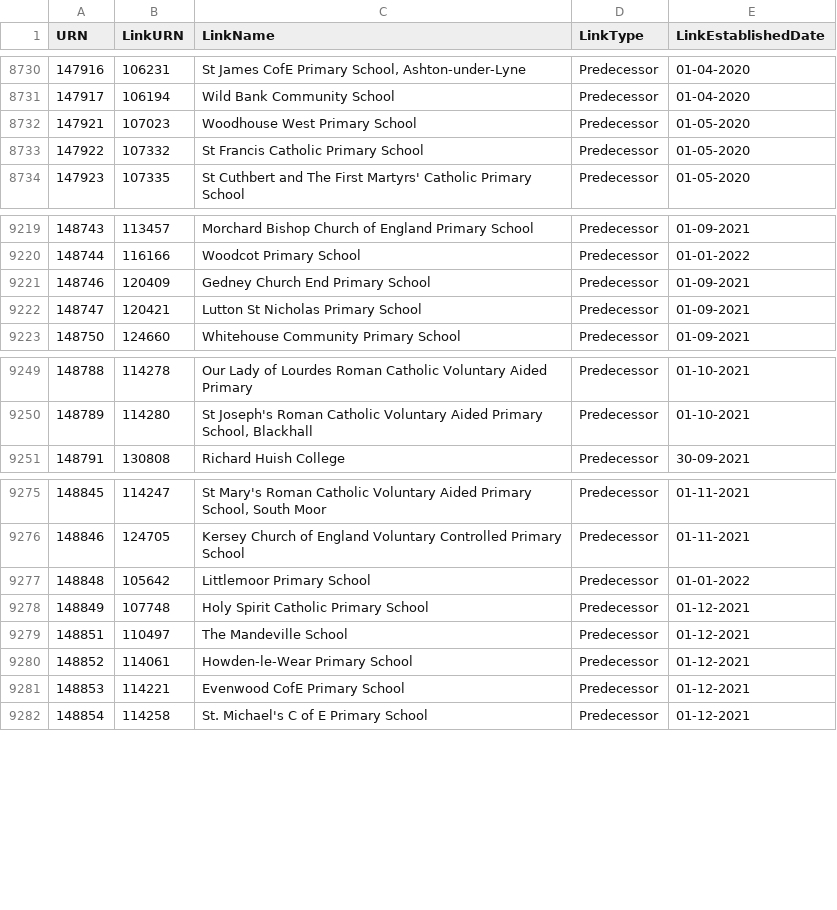
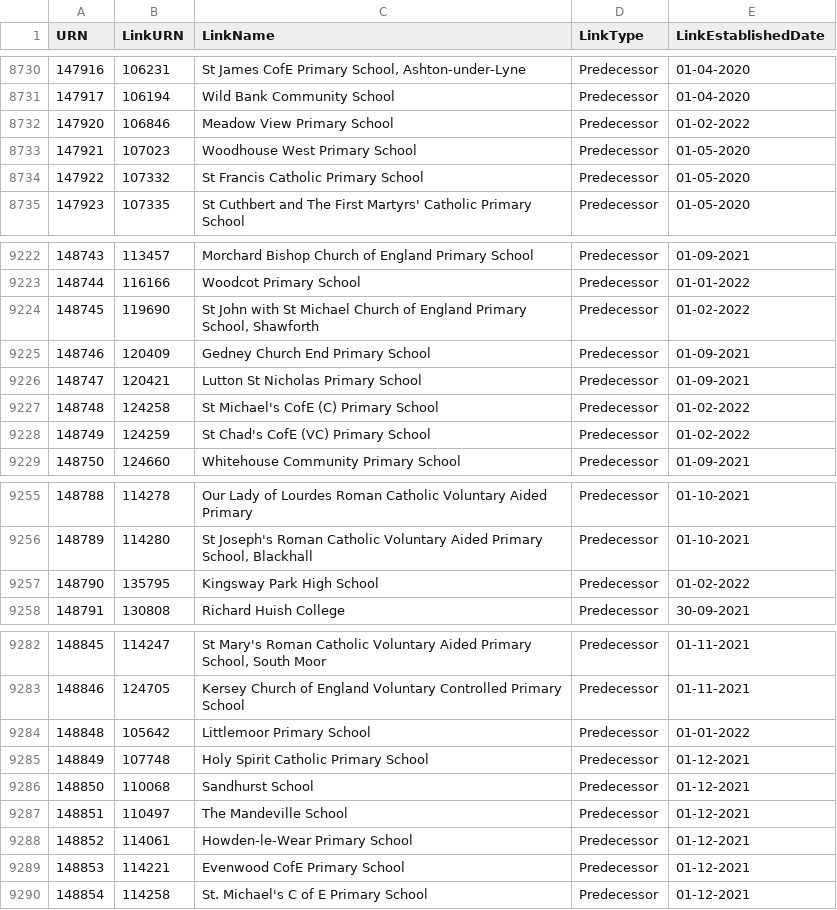
Before and after one commit to aircury/public-uk-education-data, a CSV file: edubase/academies-and-free-schools/links_edubaseallacademiesandfree.csv, drawn as a sheet; only a part is shown, gaps mark what is left out; the diff covers the shown part only.

```diff
--- a/edubase/academies-and-free-schools/links_edubaseallacademiesandfree.csv
+++ b/edubase/academies-and-free-schools/links_edubaseallacademiesandfree.csv
@@ -8731,2 +8731,3 @@
 147917,106194,"Wild Bank Community School","Predecessor","01-04-2020"
+147920,106846,"Meadow View Primary School","Predecessor","01-02-2022"
 147921,107023,"Woodhouse West Primary School","Predecessor","01-05-2020"
@@ -9220,4 +9223,7 @@
 148744,116166,"Woodcot Primary School","Predecessor","01-01-2022"
+148745,119690,"St John with St Michael Church of England Primary School, Shawforth","Predecessor","01-02-2022"
 148746,120409,"Gedney Church End Primary School","Predecessor","01-09-2021"
 148747,120421,"Lutton St Nicholas Primary School","Predecessor","01-09-2021"
+148748,124258,"St Michael's CofE (C) Primary School","Predecessor","01-02-2022"
+148749,124259,"St Chad's CofE (VC) Primary School","Predecessor","01-02-2022"
 148750,124660,"Whitehouse Community Primary School","Predecessor","01-09-2021"
@@ -9250,2 +9256,3 @@
 148789,114280,"St Joseph's Roman Catholic Voluntary Aided Primary School, Blackhall","Predecessor","01-10-2021"
+148790,135795,"Kingsway Park High School","Predecessor","01-02-2022"
 148791,130808,"Richard Huish College","Predecessor","30-09-2021"
@@ -9278,2 +9285,3 @@
 148849,107748,"Holy Spirit Catholic Primary School","Predecessor","01-12-2021"
+148850,110068,"Sandhurst School","Predecessor","01-12-2021"
 148851,110497,"The Mandeville School","Predecessor","01-12-2021"
```
Also changed, not shown: 19 added rows elsewhere in this file, edubase/state-funded/links_edubaseallstatefunded.csv, 5 other files.
